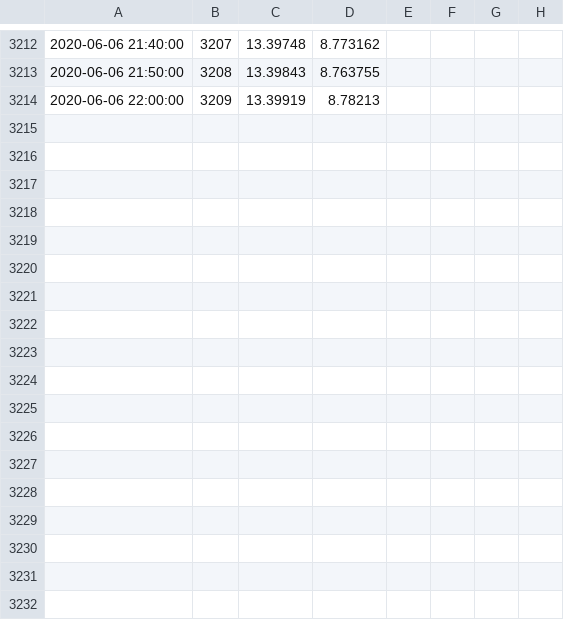
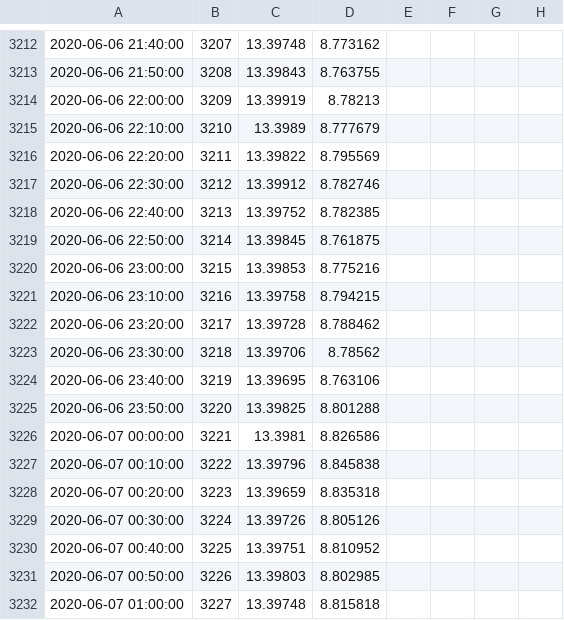
Before and after one commit to CareyLabVT/SCCData, a CSV file: FCRWaterLevel.csv, drawn as a sheet; only a part is shown, gaps mark what is left out; the diff names each change by its address in the sheet, - before the commit and + after, or states it on an @@ line.

Commit message:
06/07/20 02:05:01 EDT -0400: Git Backup

```diff
--- a/FCRWaterLevel.csv
+++ b/FCRWaterLevel.csv
+row 3215: 2020-06-06 22:10:00 | 3210 | 13.3989 | 8.777679
+row 3216: 2020-06-06 22:20:00 | 3211 | 13.39822 | 8.795569
+row 3217: 2020-06-06 22:30:00 | 3212 | 13.39912 | 8.782746
+row 3218: 2020-06-06 22:40:00 | 3213 | 13.39752 | 8.782385
+row 3219: 2020-06-06 22:50:00 | 3214 | 13.39845 | 8.761875
+row 3220: 2020-06-06 23:00:00 | 3215 | 13.39853 | 8.775216
+row 3221: 2020-06-06 23:10:00 | 3216 | 13.39758 | 8.794215
+row 3222: 2020-06-06 23:20:00 | 3217 | 13.39728 | 8.788462
+row 3223: 2020-06-06 23:30:00 | 3218 | 13.39706 | 8.78562
+row 3224: 2020-06-06 23:40:00 | 3219 | 13.39695 | 8.763106
+row 3225: 2020-06-06 23:50:00 | 3220 | 13.39825 | 8.801288
+row 3226: 2020-06-07 00:00:00 | 3221 | 13.3981 | 8.826586
+row 3227: 2020-06-07 00:10:00 | 3222 | 13.39796 | 8.845838
+row 3228: 2020-06-07 00:20:00 | 3223 | 13.39659 | 8.835318
+row 3229: 2020-06-07 00:30:00 | 3224 | 13.39726 | 8.805126
+row 3230: 2020-06-07 00:40:00 | 3225 | 13.39751 | 8.810952
+row 3231: 2020-06-07 00:50:00 | 3226 | 13.39803 | 8.802985
+row 3232: 2020-06-07 01:00:00 | 3227 | 13.39748 | 8.815818
```
